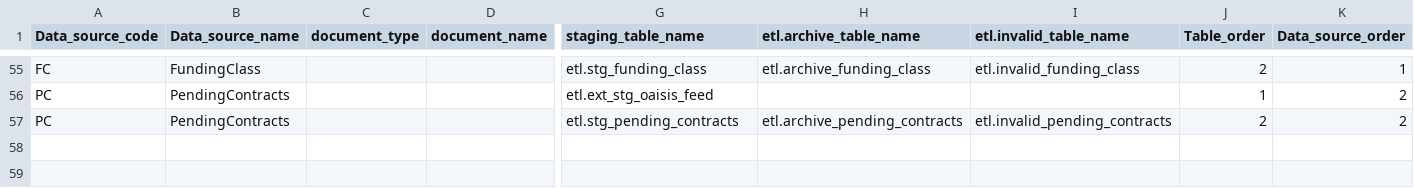
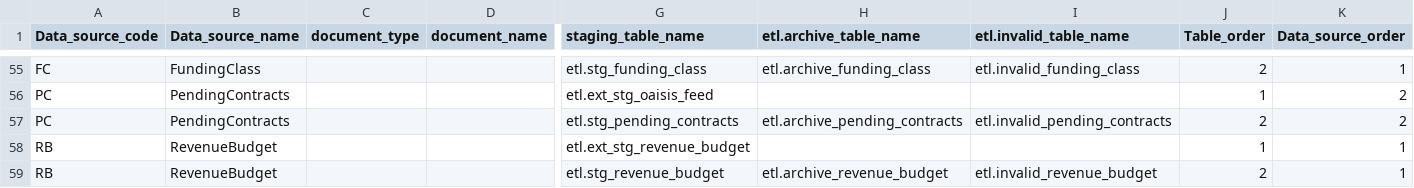
Before and after one commit to vasili4/Checkbook, a CSV file: checkbook/DB scripts/ScriptsForInitialSetUp/ref_data_source.csv, drawn as a sheet; only a part is shown, gaps mark what is left out; rows hold the shown columns only; the diff names each change by its address in the sheet, - before the commit and + after, or states it on an @@ line.

Commit message:
Revenue_budget
git-svn-id: https://omb-dashboardplatform.reisys.com:10039/NYC_Checkbook_2_0/Database@1316 948744eb-f611-4f28-8820-250fb6d8f47d

Former-commit-id: 635aa18b8517706284dd39b3a3efae7eb63ac5d2

```diff
--- a/checkbook/DB scripts/ScriptsForInitialSetUp/ref_data_source.csv
+++ b/checkbook/DB scripts/ScriptsForInitialSetUp/ref_data_source.csv
+row 58: RB | RevenueBudget |  |  | etl.ext_stg_revenue_budget |  |  | 1 | 1
+row 59: RB | RevenueBudget |  |  | etl.stg_revenue_budget | etl.archive_revenue_budget | etl.invalid_revenue_budget | 2 | 1
```
